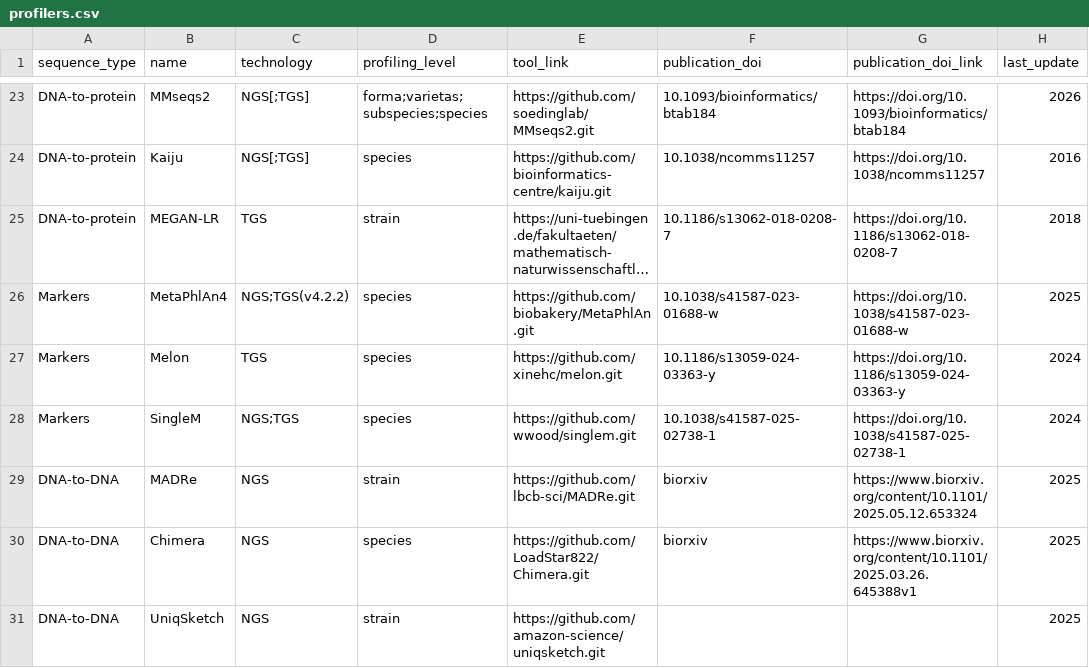
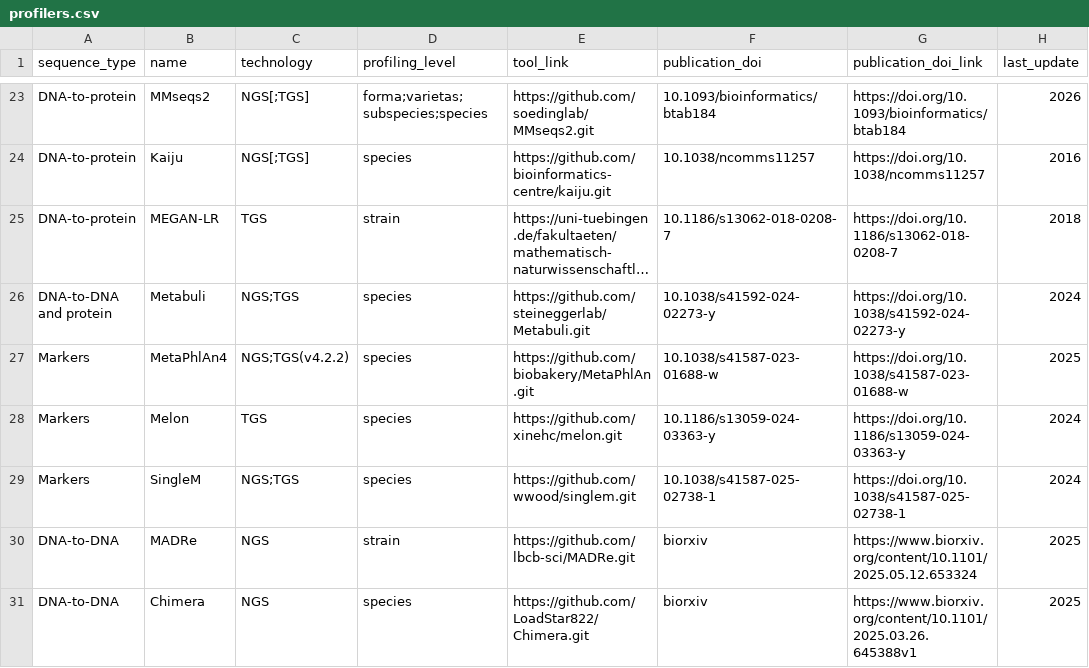
Before and after one commit to zwh82/metagenome-profling-tools, a CSV file: data/profilers.csv, drawn as a sheet; only a part is shown, gaps mark what is left out; the shorter side is filled out with more unchanged rows; long unchanged cells end in …; the diff names each change by its address in the sheet, - before the commit and + after, or states it on an @@ line.

Commit message:
Add Metabuli entry to profilers.csv

```diff
--- a/data/profilers.csv
+++ b/data/profilers.csv
+row 26: DNA-to-DNA and protein | Metabuli | NGS;TGS | species | https://github.com/steineggerlab/Metabuli.git | 10.1038/s41592-024-02273-y | https://doi.org/10.1038/s41592-024-02273-y | 2024
```
